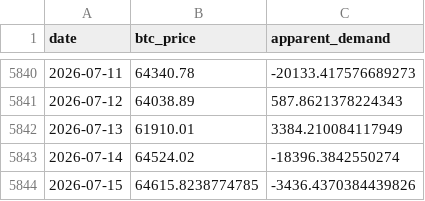
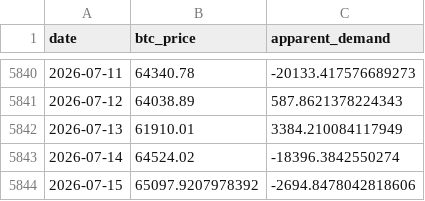
Before and after one commit to yudiyanto88/Onchain-Dashboard, a CSV file: data_apparent_demand.csv, drawn as a sheet; only a part is shown, gaps mark what is left out.

```diff
--- a/data_apparent_demand.csv
+++ b/data_apparent_demand.csv
@@ -5843,2 +5843,2 @@ date,btc_price,apparent_demand
 2026-07-14,64524.02,-18396.3842550274
-2026-07-15,64615.8238774785,-3436.4370384439826
+2026-07-15,65097.9207978392,-2694.8478042818606
```
Also changed, not shown: data_cdd.csv, data_lth_flow.csv, 11 other files.
